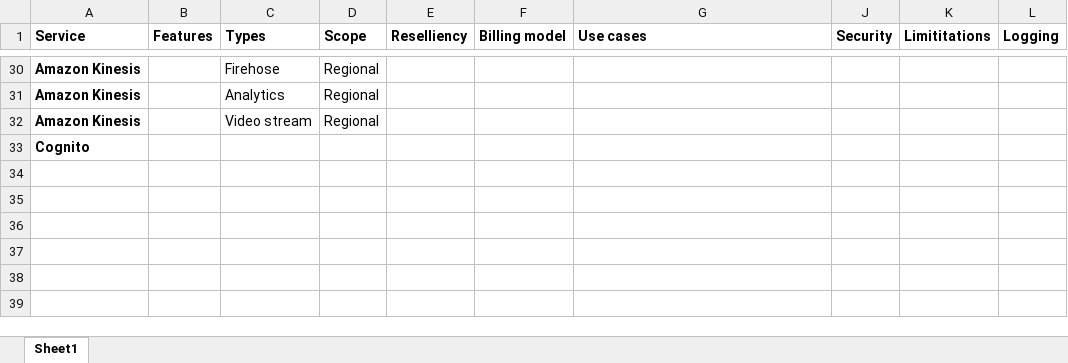
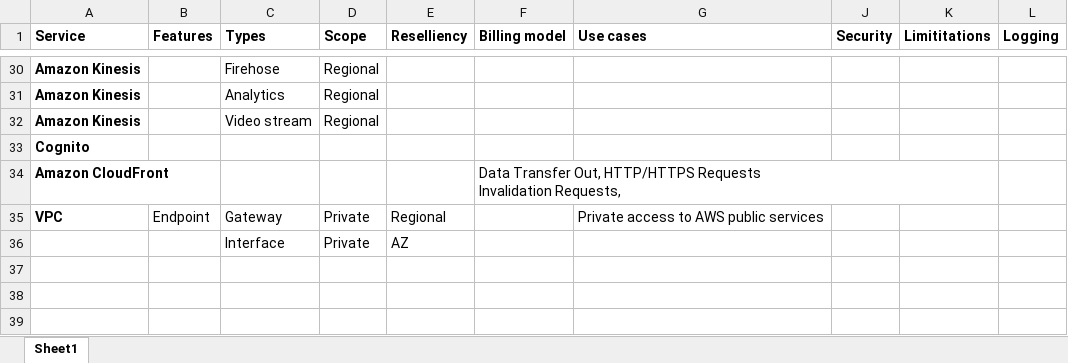
Before and after one commit to Manish-Kumar317/aws-sa-associate-saac02, an Excel workbook: AWS-services.xlsx, sheet Sheet1, drawn as a sheet; only a part is shown, gaps mark what is left out; values as stored, in another font and other column widths than the file's, no borders; table styles not drawn; ↵ is a line break in a cell; the diff names each change by its address in the sheet, - before the commit and + after, or states it on an @@ line.

```diff
--- a/AWS-services.xlsx (sheet Sheet1)
+++ b/AWS-services.xlsx (sheet Sheet1)
-row 34: (empty)
+row 34: Amazon CloudFront |  |  |  |  | Data Transfer Out, HTTP/HTTPS Requests ↵ Invalidation Requests,
-row 35: (empty)
+row 35: VPC | Endpoint | Gateway | Private | Regional |  | Private access to AWS public services
-row 36: (empty)
+row 36:  |  | Interface | Private | AZ
```
Also changed, not shown: 2 other files.
